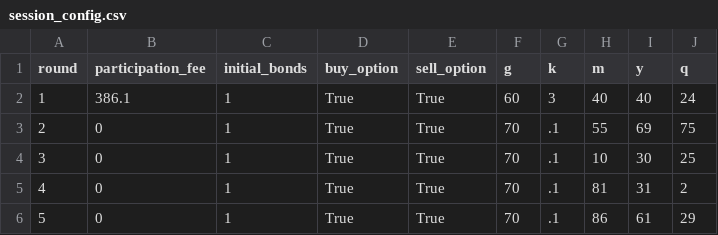
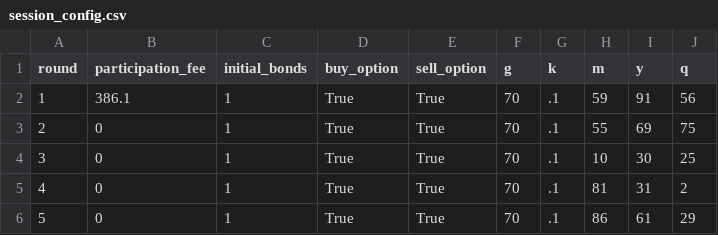
Before and after one commit to Leeps-Lab/rational_inattention, a CSV file: configs/session_config.csv, drawn as a sheet.

Commit message:
session 2 config

```diff
--- a/configs/session_config.csv
+++ b/configs/session_config.csv
@@ -1,3 +1,3 @@
 round,participation_fee,initial_bonds,buy_option,sell_option,g,k,m,y,q
-1,386.1,1,True,True,60,3,40,40,24
+1,386.1,1,True,True,70,.1,59,91,56
 2,0,1,True,True,70,.1,55,69,75
```
